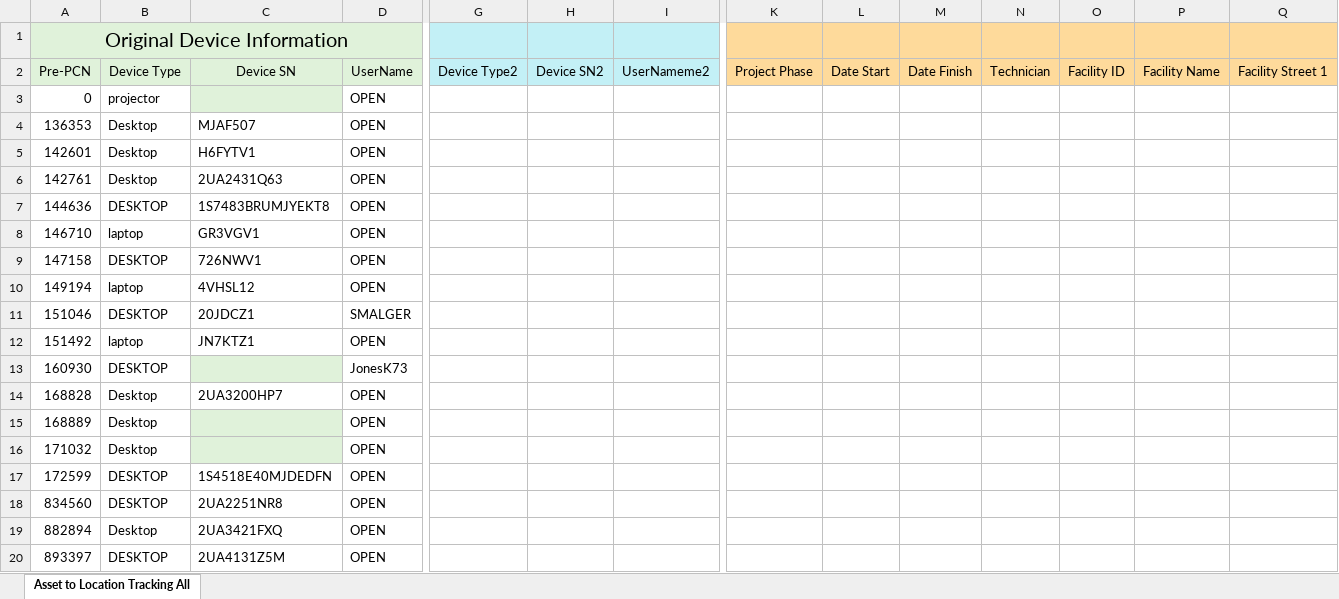
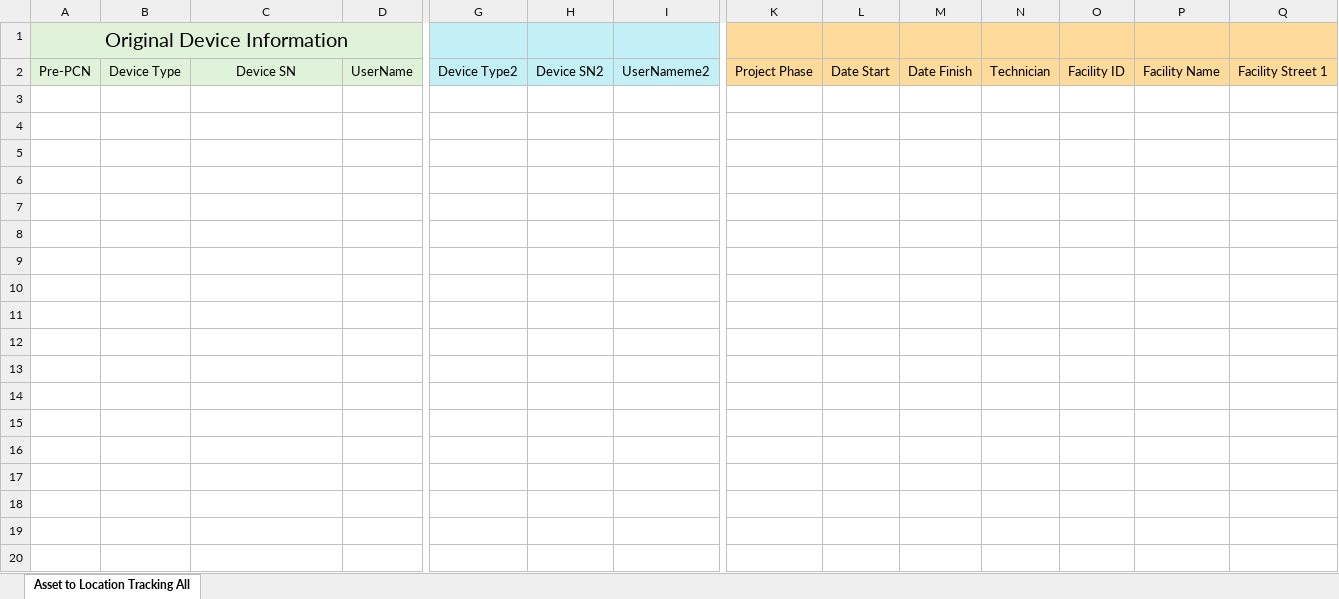
Before and after one commit to jhyoung09/ITAM-Crawler, an Excel workbook: pythonCrawl_Master.xlsx, sheet Asset to Location Tracking All, drawn as a sheet; only a part is shown, gaps mark what is left out; values as stored, in another font and other column widths than the file's, no borders; table styles not drawn; rows hold the shown columns only; the diff covers the shown part only; the diff names each change by its address in the sheet, - before the commit and + after, or states it on an @@ line.

```diff
--- a/pythonCrawl_Master.xlsx (sheet Asset to Location Tracking All)
+++ b/pythonCrawl_Master.xlsx (sheet Asset to Location Tracking All)
-B1:D1 fill: none
+B1:D1 fill: #E0F2DA
-G1:I1 fill: none
+G1:I1 fill: #C3F0F6
-K1:Q1 fill: none
+K1:Q1 fill: #FEDA9B
-row 3: 0 | projector |  | OPEN
-row 4: 136353 | Desktop | MJAF507 | OPEN
-row 5: 142601 | Desktop | H6FYTV1 | OPEN
-row 6: 142761 | Desktop | 2UA2431Q63 | OPEN
-row 7: 144636 | DESKTOP | 1S7483BRUMJYEKT8 | OPEN
-row 8: 146710 | laptop | GR3VGV1 | OPEN
-row 9: 147158 | DESKTOP | 726NWV1 | OPEN
-row 10: 149194 | laptop | 4VHSL12 | OPEN
-row 11: 151046 | DESKTOP | 20JDCZ1 | SMALGER
-row 12: 151492 | laptop | JN7KTZ1 | OPEN
-row 13: 160930 | DESKTOP |  | JonesK73
-row 14: 168828 | Desktop | 2UA3200HP7 | OPEN
-row 15: 168889 | Desktop |  | OPEN
-row 16: 171032 | Desktop |  | OPEN
-row 17: 172599 | DESKTOP | 1S4518E40MJDEDFN | OPEN
-row 18: 834560 | DESKTOP | 2UA2251NR8 | OPEN
-row 19: 882894 | Desktop | 2UA3421FXQ | OPEN
-row 20: 893397 | DESKTOP | 2UA4131Z5M | OPEN
```
Also changed, not shown: 33 removed rows and cell formats elsewhere in this sheet, 1 other file.
